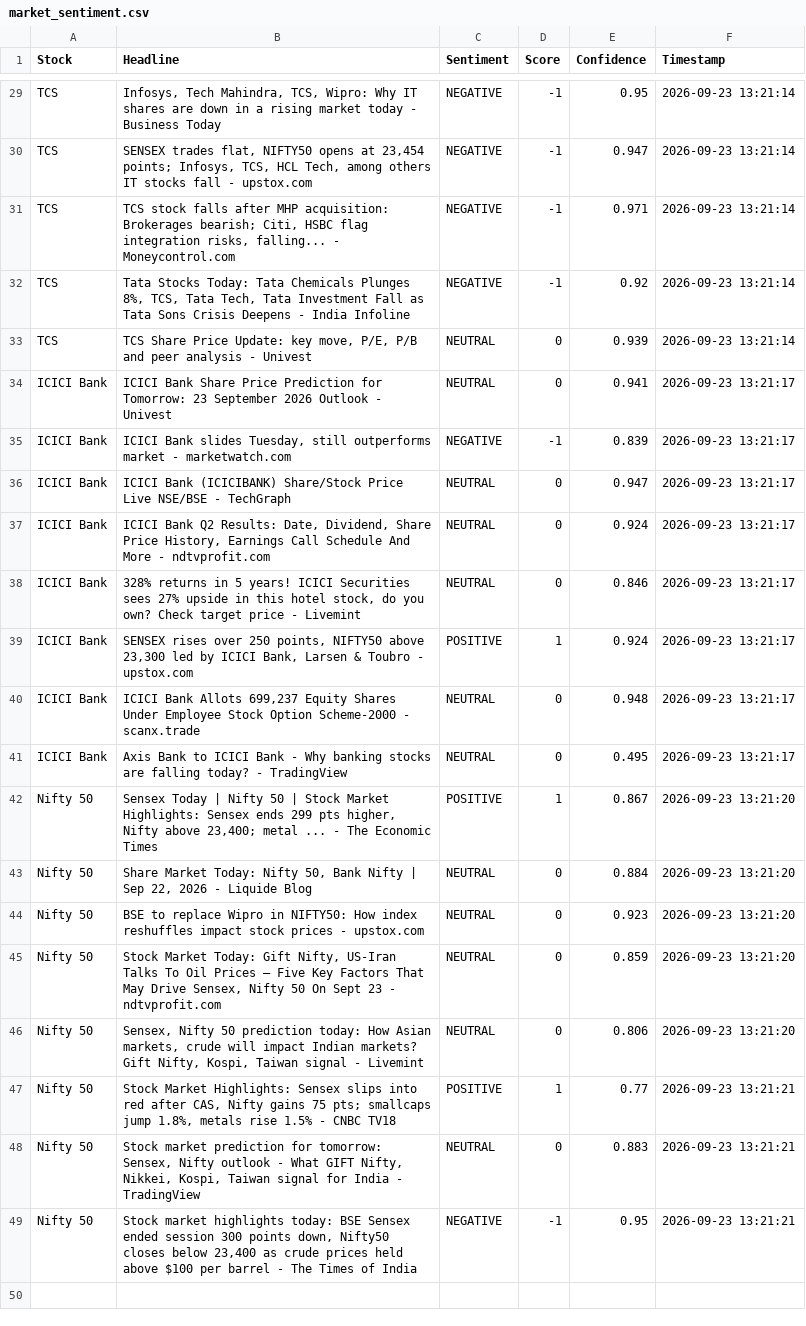
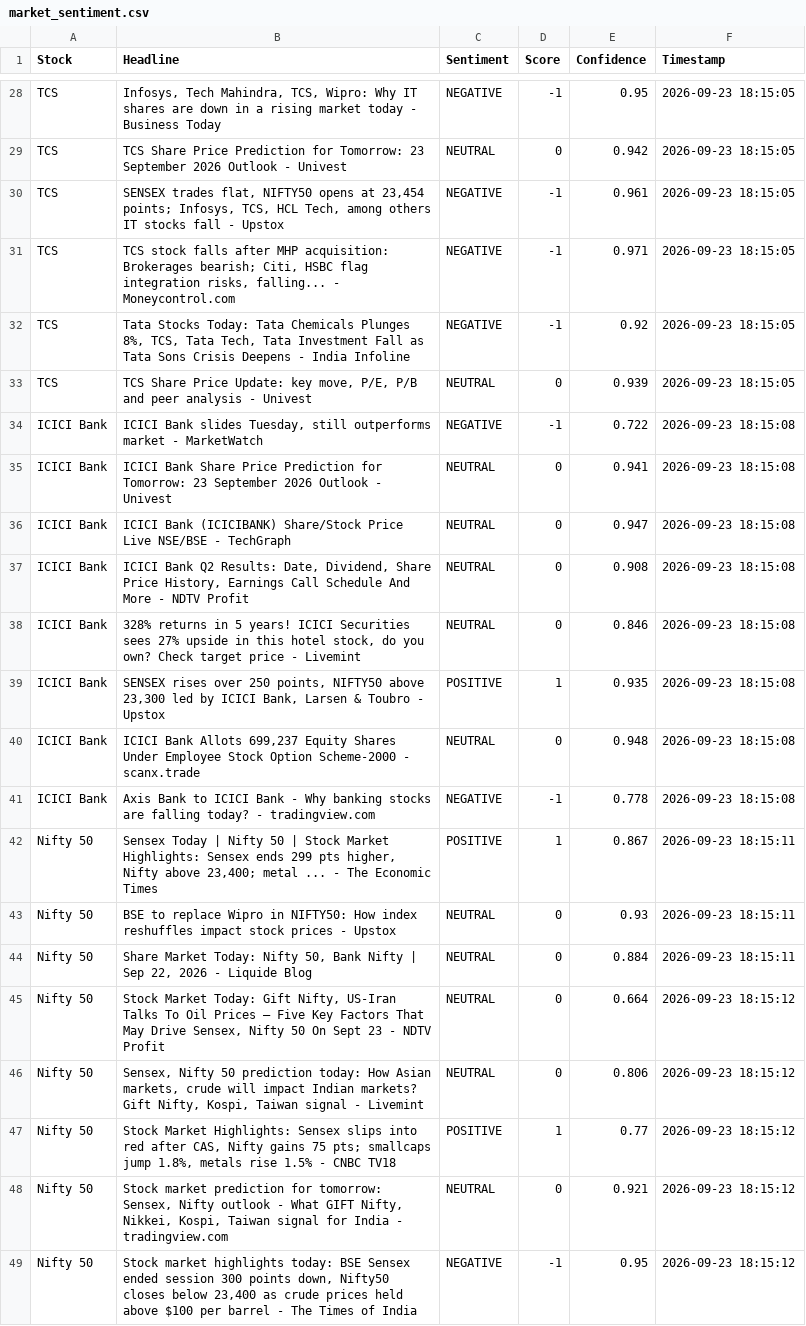
Before and after one commit to mister-raj/market-sentiment-terminal, a CSV file: market_sentiment.csv, drawn as a sheet; only a part is shown, gaps mark what is left out; removed rows and columns are numbered as before the commit, all else as after; the diff covers the shown part only; the diff names each change by its address in the sheet, - before the commit and + after, or states it on an @@ line.

```diff
--- a/market_sentiment.csv
+++ b/market_sentiment.csv
-F28 (Timestamp): 2026-09-23 13:21:14
+F28 (Timestamp): 2026-09-23 18:15:05
+row 29: TCS | TCS Share Price Prediction for Tomorrow: 23 September 2026 Outlook - Univest | NEUTRAL | 0 | 0.942 | 2026-09-23 18:15:05
-B30 (Headline): …fall - upstox.com
+B30 (Headline): …fall - Upstox
-E30 (Confidence): 0.947
+E30 (Confidence): 0.961
-F30:F33 (Timestamp): 2026-09-23 13:21:14
+F30:F33 (Timestamp): 2026-09-23 18:15:05
+row 34: ICICI Bank | ICICI Bank slides Tuesday, still outperforms market - MarketWatch | NEGATIVE | -1 | 0.722 | 2026-09-23 18:15:08
-F35 (Timestamp): 2026-09-23 13:21:17
+F35 (Timestamp): 2026-09-23 18:15:08
-row 35: ICICI Bank | ICICI Bank slides Tuesday, still outperforms market - marketwatch.com | NEGATIVE | -1 | 0.839 | 2026-09-23 13:21:17
-F36:F40 (Timestamp): 2026-09-23 13:21:17
+F36:F40 (Timestamp): 2026-09-23 18:15:08
-B37 (Headline): …More - ndtvprofit.com
+B37 (Headline): …More - NDTV Profit
-E37 (Confidence): 0.924
+E37 (Confidence): 0.908
-B39 (Headline): …Toubro - upstox.com
+B39 (Headline): …Toubro - Upstox
-E39 (Confidence): 0.924
+E39 (Confidence): 0.935
-row 41: ICICI Bank | Axis Bank to ICICI Bank - Why banking stocks are falling today? - TradingView | NEUTRAL | 0 | 0.495 | 2026-09-23 13:21:17
+row 41: ICICI Bank | Axis Bank to ICICI Bank - Why banking stocks are falling today? - tradingview.com | NEGATIVE | -1 | 0.778 | 2026-09-23 18:15:08
-F42 (Timestamp): 2026-09-23 13:21:20
+F42 (Timestamp): 2026-09-23 18:15:11
+row 43: Nifty 50 | BSE to replace Wipro in NIFTY50: How index reshuffles impact stock prices - Upstox | NEUTRAL | 0 | 0.93 | 2026-09-23 18:15:11
-F44 (Timestamp): 2026-09-23 13:21:20
+F44 (Timestamp): 2026-09-23 18:15:11
-row 44: Nifty 50 | BSE to replace Wipro in NIFTY50: How index reshuffles impact stock prices - upstox.com | NEUTRAL | 0 | 0.923 | 2026-09-23 13:21:20
-B45 (Headline): …23 - ndtvprofit.com
+B45 (Headline): …23 - NDTV Profit
-E45 (Confidence): 0.859
+E45 (Confidence): 0.664
-F45:F46 (Timestamp): 2026-09-23 13:21:20
+F45:F46 (Timestamp): 2026-09-23 18:15:12
-F47:F49 (Timestamp): 2026-09-23 13:21:21
+F47:F49 (Timestamp): 2026-09-23 18:15:12
-B48 (Headline): …India - TradingView
+B48 (Headline): …India - tradingview.com
-E48 (Confidence): 0.883
+E48 (Confidence): 0.921
```
Also changed, not shown: 4 added rows, 5 removed rows and 32 edited cells elsewhere in this file.
